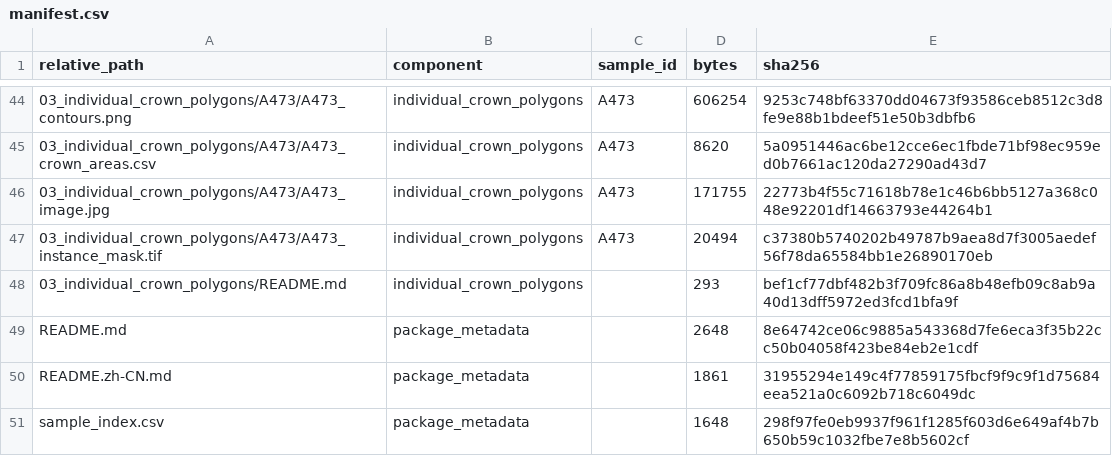
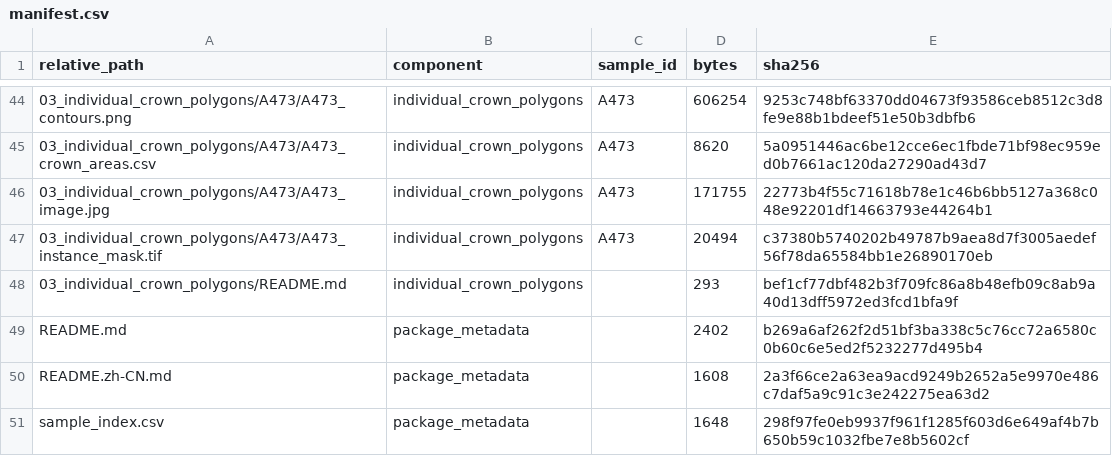
Before and after one commit to njyunting/GeographicallyDiverseForestAnnotations, a CSV file: examples/real_sample_package_v1/manifest.csv, drawn as a sheet; only a part is shown, gaps mark what is left out.

```diff
--- a/examples/real_sample_package_v1/manifest.csv
+++ b/examples/real_sample_package_v1/manifest.csv
@@ -48,4 +48,4 @@
 "03_individual_crown_polygons/README.md","individual_crown_polygons","","293","bef1cf77dbf482b3f709fc86a8b48efb09c8ab9a40d13dff5972ed3fcd1bfa9f"
-"README.md","package_metadata","","2648","8e64742ce06c9885a543368d7fe6eca3f35b22cc50b04058f423be84eb2e1cdf"
-"README.zh-CN.md","package_metadata","","1861","31955294e149c4f77859175fbcf9f9c9f1d75684eea521a0c6092b718c6049dc"
+"README.md","package_metadata","","2402","b269a6af262f2d51bf3ba338c5c76cc72a6580c0b60c6e5ed2f5232277d495b4"
+"README.zh-CN.md","package_metadata","","1608","2a3f66ce2a63ea9acd9249b2652a5e9970e486c7daf5a9c91c3e242275ea63d2"
 "sample_index.csv","package_metadata","","1648","298f97fe0eb9937f961f1285f603d6e649af4b7b650b59c1032fbe7e8b5602cf"
```
Also changed, not shown: 10 other files.
